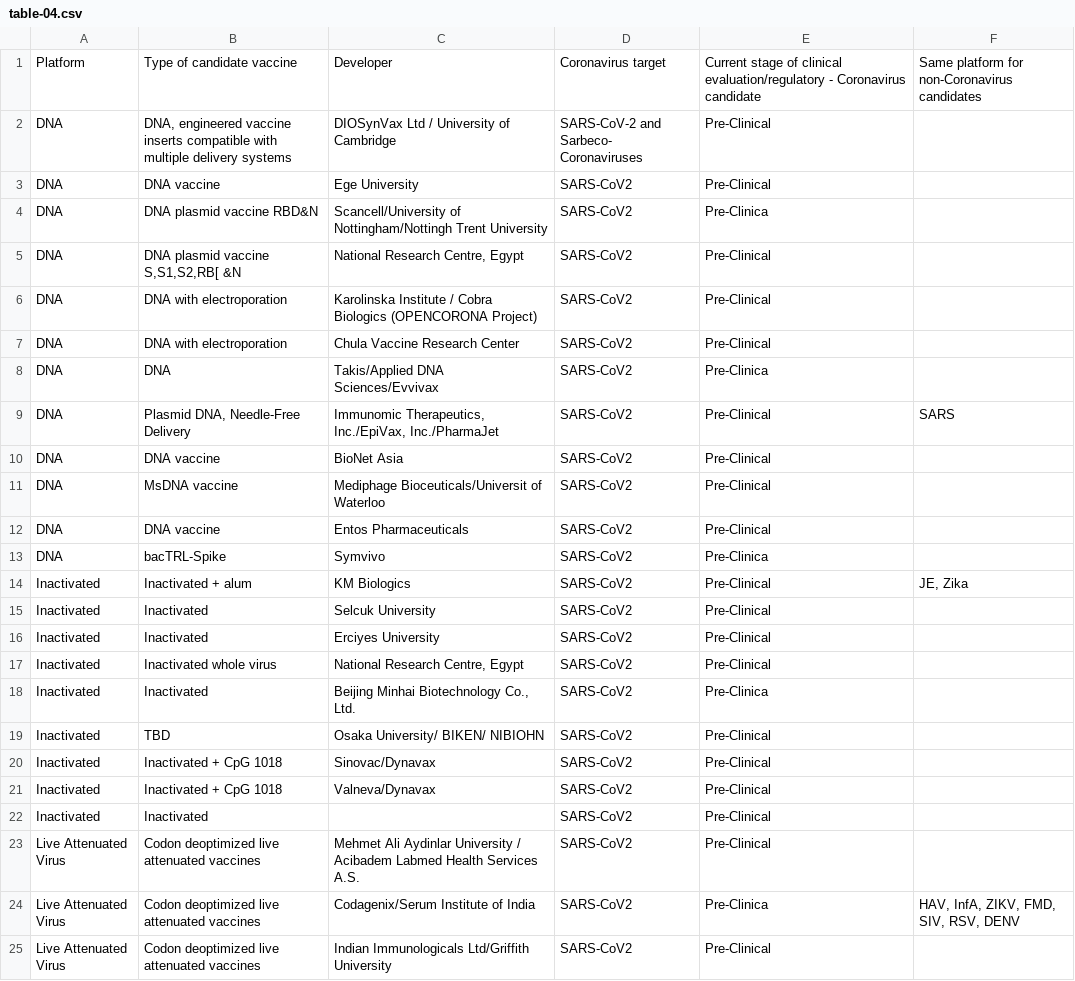
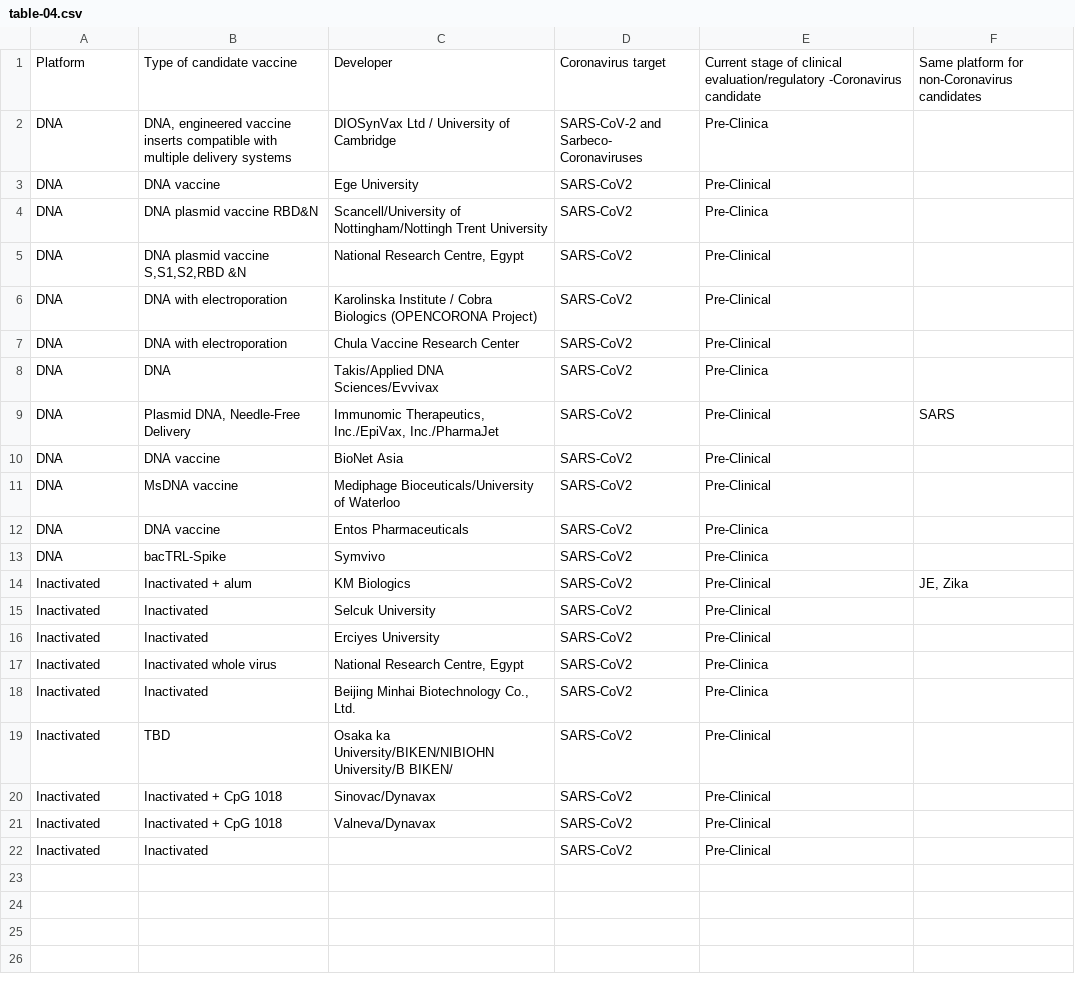
Before and after one commit to sitrucp/covid_who_vaccine_landscape, a CSV file: pdf_data/table-04.csv, drawn as a sheet.

```diff
--- a/pdf_data/table-04.csv
+++ b/pdf_data/table-04.csv
@@ -1,6 +1,6 @@
-"Platform ","Type of candidate vaccine ","Developer ","Coronavirus target ","Current stage of clinical evaluation/regulatory - Coronavirus candidate ","Same platform for non-Coronavirus candidates ",
-"DNA ","DNA, engineered vaccine inserts compatible with multiple delivery systems ","DIOSynVax Ltd / University of Cambridge ","SARS-CoV-2 and Sarbeco- Coronaviruses ","Pre-Clinical ","",
+"Platform ","Type of candidate vaccine ","Developer ","Coronavirus target ","Current stage of clinical evaluation/regulatory -Coronavirus candidate ","Same platform for non-Coronavirus candidates ",
+"DNA ","DNA, engineered vaccine inserts compatible with multiple delivery systems ","DIOSynVax Ltd / University of Cambridge ","SARS-CoV-2 and Sarbeco- Coronaviruses ","Pre-Clinica ","",
 "DNA ","DNA vaccine ","Ege University ","SARS-CoV2 ","Pre-Clinical ","",
 "DNA ","DNA plasmid vaccine RBD&N ","Scancell/University of Nottingham/Nottingh Trent University ","SARS-CoV2 ","Pre-Clinica ","",
-"DNA ","DNA plasmid vaccine S,S1,S2,RB[ &N ","National Research Centre, Egypt ","SARS-CoV2 ","Pre-Clinical ","",
+"DNA ","DNA plasmid vaccine S,S1,S2,RBD &N ","National Research Centre, Egypt ","SARS-CoV2 ","Pre-Clinical ","",
 "DNA ","DNA with electroporation ","Karolinska Institute / Cobra Biologics (OPENCORONA Project) ","SARS-CoV2 ","Pre-Clinical ","",
@@ -10,4 +10,4 @@
 "DNA ","DNA vaccine ","BioNet Asia ","SARS-CoV2 ","Pre-Clinical ","",
-"DNA ","MsDNA vaccine ","Mediphage Bioceuticals/Universit of Waterloo ","SARS-CoV2 ","Pre-Clinical ","",
-"DNA ","DNA vaccine ","Entos Pharmaceuticals ","SARS-CoV2 ","Pre-Clinical ","",
+"DNA ","MsDNA vaccine ","Mediphage Bioceuticals/University of Waterloo ","SARS-CoV2 ","Pre-Clinical ","",
+"DNA ","DNA vaccine ","Entos Pharmaceuticals ","SARS-CoV2 ","Pre-Clinica ","",
 "DNA ","bacTRL-Spike ","Symvivo ","SARS-CoV2 ","Pre-Clinica ","",
@@ -16,5 +16,5 @@
 "Inactivated ","Inactivated ","Erciyes University ","SARS-CoV2 ","Pre-Clinical ","",
-"Inactivated ","Inactivated whole virus ","National Research Centre, Egypt ","SARS-CoV2 ","Pre-Clinical ","",
+"Inactivated ","Inactivated whole virus ","National Research Centre, Egypt ","SARS-CoV2 ","Pre-Clinica ","",
 "Inactivated ","Inactivated ","Beijing Minhai Biotechnology Co., Ltd. ","SARS-CoV2 ","Pre-Clinica ","",
-"Inactivated ","TBD ","Osaka University/ BIKEN/ NIBIOHN ","SARS-CoV2 ","Pre-Clinical ","",
+"Inactivated ","TBD ","Osaka ka University/BIKEN/NIBIOHN University/B BIKEN/ ","SARS-CoV2 ","Pre-Clinical ","",
 "Inactivated ","Inactivated + CpG 1018 ","Sinovac/Dynavax ","SARS-CoV2 ","Pre-Clinical ","",
@@ -22,4 +22 @@
 "Inactivated ","Inactivated ","","SARS-CoV2 ","Pre-Clinical ","",
-"Live Attenuated Virus ","Codon deoptimized live attenuated vaccines ","Mehmet Ali Aydinlar University / Acibadem Labmed Health Services A.S. ","SARS-CoV2 ","Pre-Clinical ","",
-"Live Attenuated Virus ","Codon deoptimized live attenuated vaccines ","Codagenix/Serum Institute of India ","SARS-CoV2 ","Pre-Clinica ","HAV, InfA, ZIKV, FMD, SIV, RSV, DENV ",
-"Live Attenuated Virus ","Codon deoptimized live attenuated vaccines ","Indian Immunologicals Ltd/Griffith University ","SARS-CoV2 ","Pre-Clinical ","",
```
Also changed, not shown: output/who_vaccines_detail.csv, output/who_vaccines_summary.csv, 16 other files.
